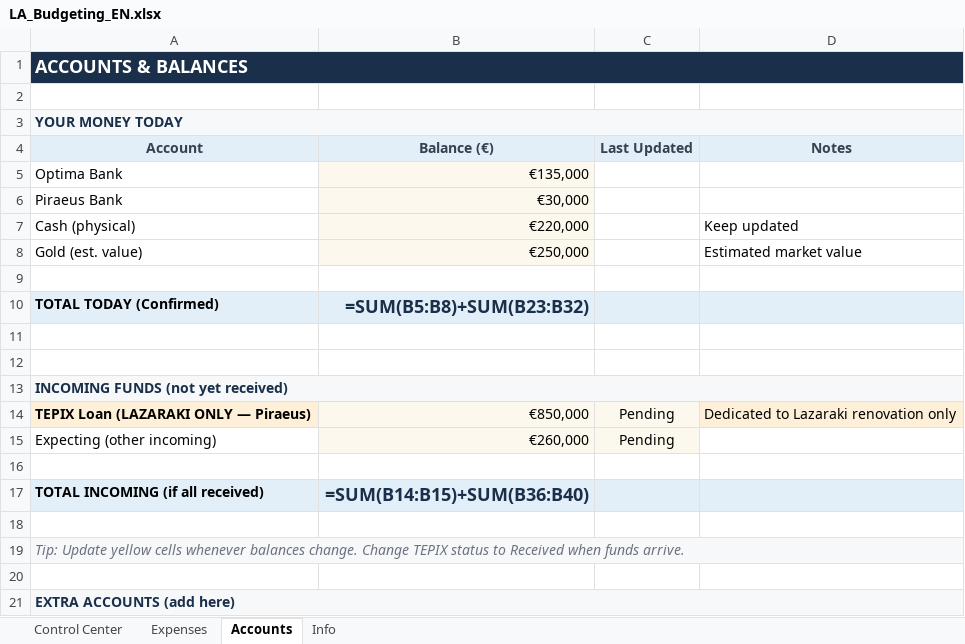
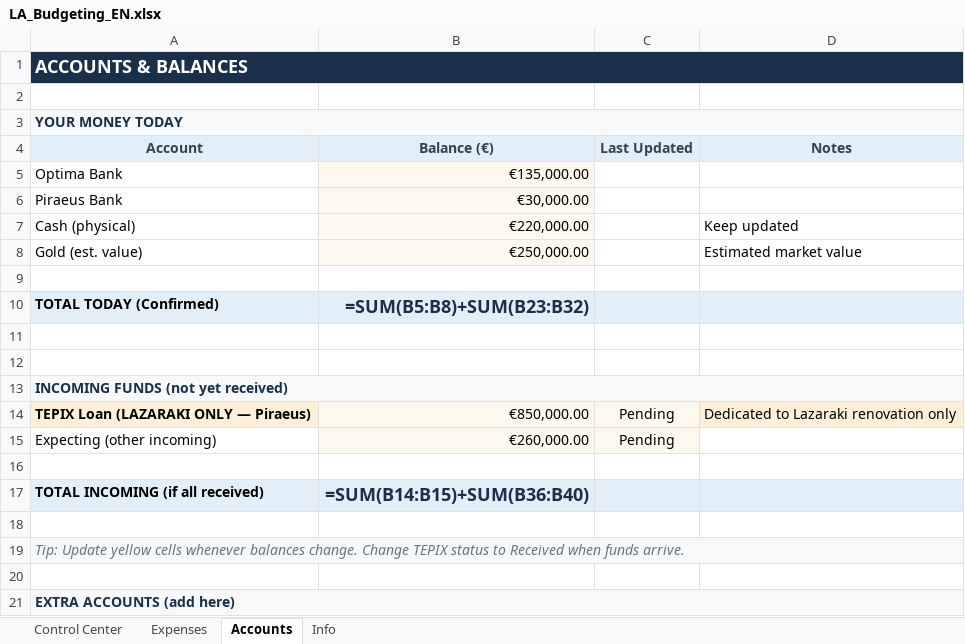
Before and after one commit to spyridwngeorgiou/la-budgeting, an Excel workbook: LA_Budgeting_EN.xlsx, sheet Accounts, drawn as a sheet; only a part is shown; values as stored, in another font and other column widths than the file's, no borders; formulas without a stored value are shown as written; the diff names each change by its address in the sheet, - before the commit and + after, or states it on an @@ line.

```diff
--- a/LA_Budgeting_EN.xlsx (sheet Accounts)
+++ b/LA_Budgeting_EN.xlsx (sheet Accounts)
-B5: €135,000
+B5: €135,000.00
-B6: €30,000
+B6: €30,000.00
-B7: €220,000
+B7: €220,000.00
-B8: €250,000
+B8: €250,000.00
-B14: €850,000
+B14: €850,000.00
-B15: €260,000
+B15: €260,000.00
```
Also changed, not shown: sheet Expenses, LA_Budgeting_GR.xlsx, 2 other files.
